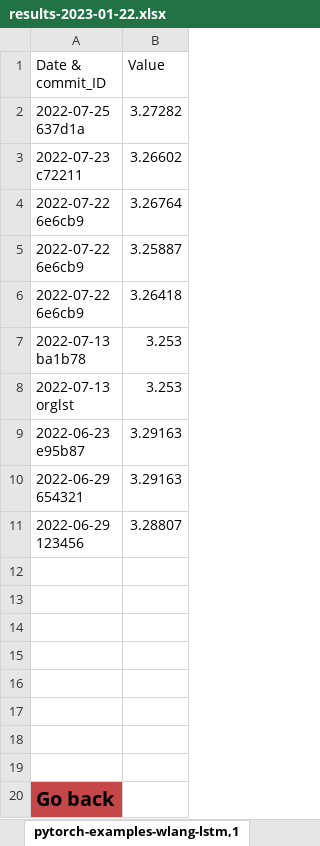
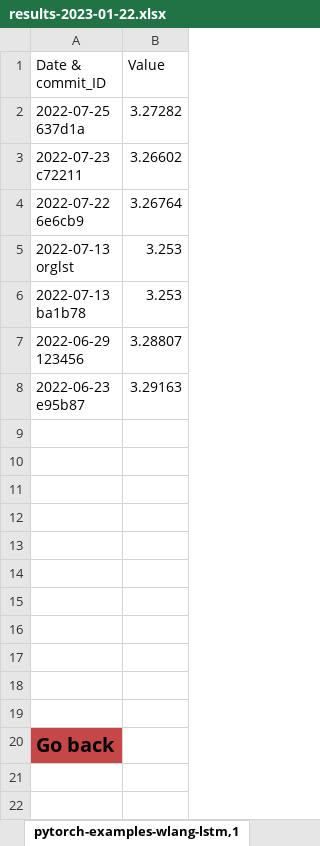
Before and after one commit to pavlejacovicHTEC/Python_tasks, an Excel workbook: excel_files_testing/results-2023-01-22.xlsx, sheet pytorch-examples-wlang-lstm,1, drawn as a sheet; values as stored, in another font and other column widths than the file's, no borders; charts and pictures not drawn; removed rows and columns are numbered as before the commit, all else as after; ↵ is a line break in a cell; the diff names each change by its address in the sheet, - before the commit and + after, or states it on an @@ line.

```diff
--- a/excel_files_testing/results-2023-01-22.xlsx (sheet pytorch-examples-wlang-lstm,1)
+++ b/excel_files_testing/results-2023-01-22.xlsx (sheet pytorch-examples-wlang-lstm,1)
-row 5: 2022-07-22 ↵ 6e6cb9 | 3.25887
-row 6: 2022-07-22 ↵ 6e6cb9 | 3.26418
@@ row 8 moved to row 5: 2022-07-13 orglst @@
+row 7: 2022-06-29 ↵ 123456 | 3.28807
-row 9: 2022-06-29 ↵ 654321 | 3.29163
+row 9: (empty)
-row 10: 2022-06-29 ↵ 123456 | 3.28807
+row 10: (empty)
+row 11: (empty)
```
Also changed, not shown: sheet torchvision-densenet121,32, sheet torchvision-vgg16,16, sheet slim-resnet50v2,64, sheet torchvision-vgg16_1,1, sheet torchvision-alexnet,64, sheet torchvision-vgg16_fp16,16, 21 more sheets, charts or pictures, 3 other files.
